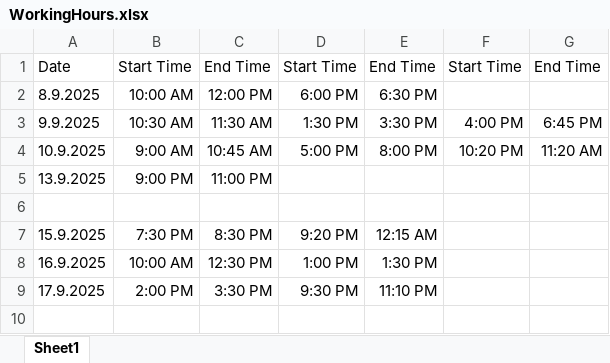
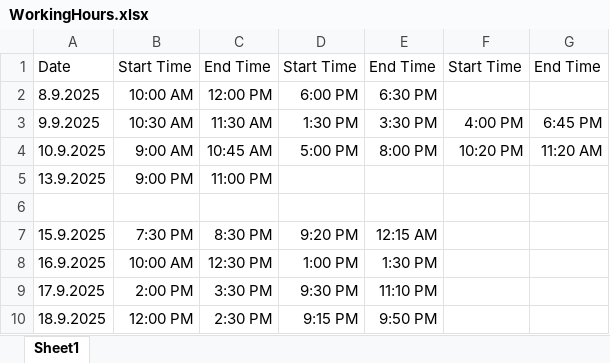
Before and after one commit to WaiYan270101/BatWing, an Excel workbook: WorkingHours.xlsx, sheet Sheet1, drawn as a sheet; values as stored, in another font and other column widths than the file's, no borders; the diff names each change by its address in the sheet, - before the commit and + after, or states it on an @@ line.

Commit message:
Uploaded log for today. Finished fixing the servo brackets. Finished designing Radius. Updated working hours.

```diff
--- a/WorkingHours.xlsx (sheet Sheet1)
+++ b/WorkingHours.xlsx (sheet Sheet1)
+row 10: 18.9.2025 | 12:00 PM | 2:30 PM | 9:15 PM | 9:50 PM
```
Also changed, not shown: 15 other files.
